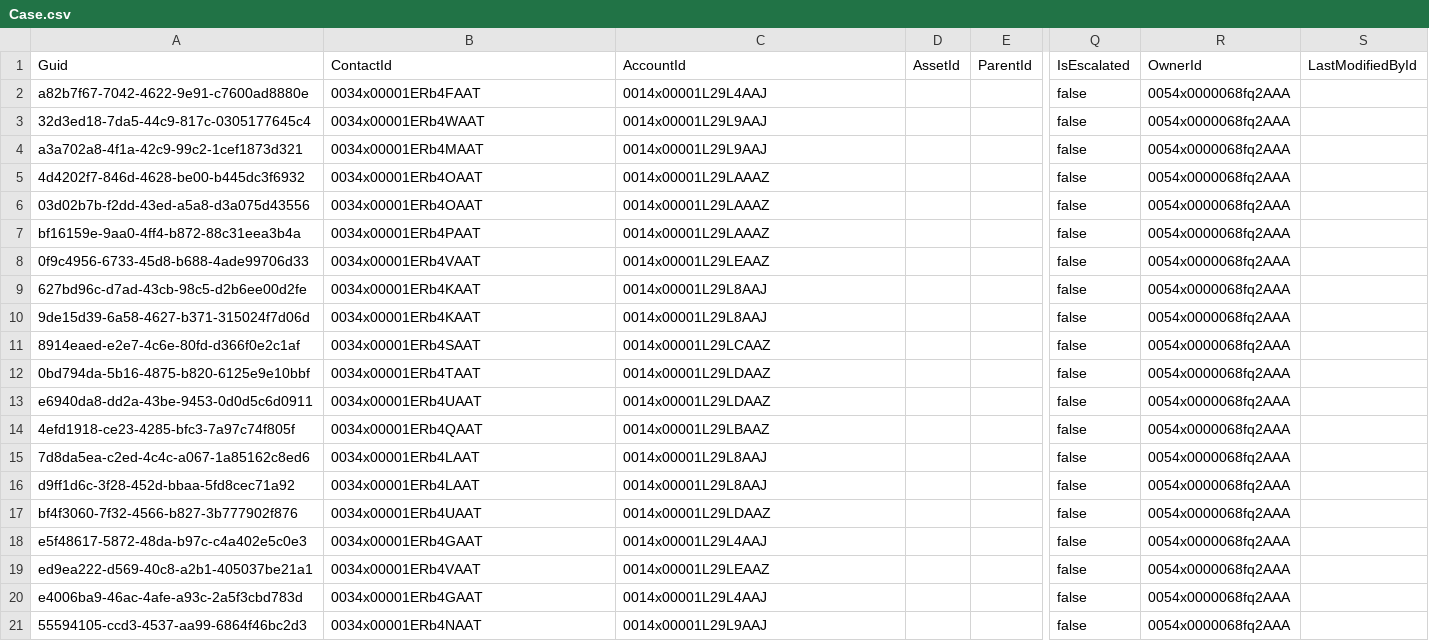
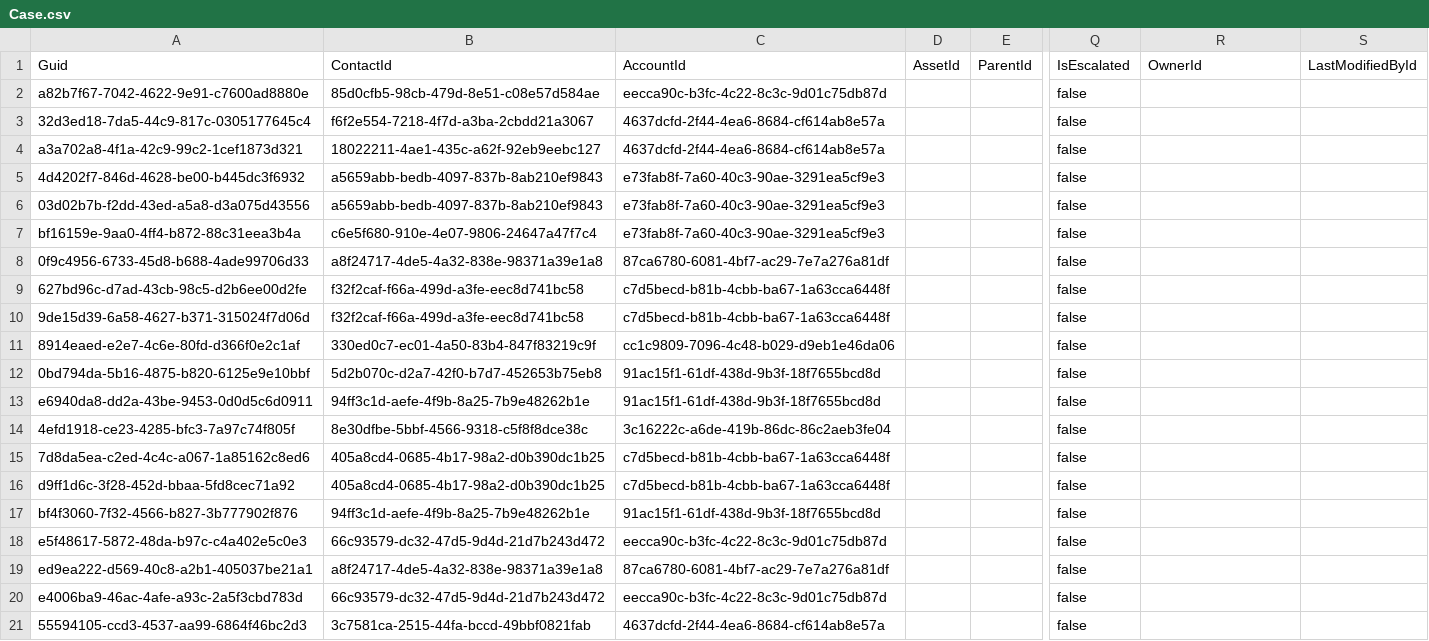
Before and after one commit to agromovsky/agrom_sf_repo, a CSV file: Case.csv, drawn as a sheet; only a part is shown, gaps mark what is left out; the diff covers the shown part only; the diff names each change by its address in the sheet, - before the commit and + after, or states it on an @@ line.

Commit message:
Adding Case.csv

```diff
--- a/Case.csv
+++ b/Case.csv
-B2: 0034x00001ERb4FAAT
+B2: 85d0cfb5-98cb-479d-8e51-c08e57d584ae
-C2: 0014x00001L29L4AAJ
+C2: eecca90c-b3fc-4c22-8c3c-9d01c75db87d
-R2:R21: 0054x0000068fq2AAA
+R2:R21: (empty)
-B3: 0034x00001ERb4WAAT
+B3: f6f2e554-7218-4f7d-a3ba-2cbdd21a3067
-C3:C4: 0014x00001L29L9AAJ
+C3:C4: 4637dcfd-2f44-4ea6-8684-cf614ab8e57a
-B4: 0034x00001ERb4MAAT
+B4: 18022211-4ae1-435c-a62f-92eb9eebc127
-B5:B6: 0034x00001ERb4OAAT
+B5:B6: a5659abb-bedb-4097-837b-8ab210ef9843
-C5:C7: 0014x00001L29LAAAZ
+C5:C7: e73fab8f-7a60-40c3-90ae-3291ea5cf9e3
-B7: 0034x00001ERb4PAAT
+B7: c6e5f680-910e-4e07-9806-24647a47f7c4
-B8: 0034x00001ERb4VAAT
+B8: a8f24717-4de5-4a32-838e-98371a39e1a8
-C8: 0014x00001L29LEAAZ
+C8: 87ca6780-6081-4bf7-ac29-7e7a276a81df
-B9:B10: 0034x00001ERb4KAAT
+B9:B10: f32f2caf-f66a-499d-a3fe-eec8d741bc58
-C9:C10: 0014x00001L29L8AAJ
+C9:C10: c7d5becd-b81b-4cbb-ba67-1a63cca6448f
-B11: 0034x00001ERb4SAAT
+B11: 330ed0c7-ec01-4a50-83b4-847f83219c9f
-C11: 0014x00001L29LCAAZ
+C11: cc1c9809-7096-4c48-b029-d9eb1e46da06
-B12: 0034x00001ERb4TAAT
+B12: 5d2b070c-d2a7-42f0-b7d7-452653b75eb8
-C12:C13: 0014x00001L29LDAAZ
+C12:C13: 91ac15f1-61df-438d-9b3f-18f7655bcd8d
-B13: 0034x00001ERb4UAAT
+B13: 94ff3c1d-aefe-4f9b-8a25-7b9e48262b1e
-B14: 0034x00001ERb4QAAT
+B14: 8e30dfbe-5bbf-4566-9318-c5f8f8dce38c
-C14: 0014x00001L29LBAAZ
+C14: 3c16222c-a6de-419b-86dc-86c2aeb3fe04
-B15:B16: 0034x00001ERb4LAAT
+B15:B16: 405a8cd4-0685-4b17-98a2-d0b390dc1b25
-C15:C16: 0014x00001L29L8AAJ
+C15:C16: c7d5becd-b81b-4cbb-ba67-1a63cca6448f
-B17: 0034x00001ERb4UAAT
+B17: 94ff3c1d-aefe-4f9b-8a25-7b9e48262b1e
-C17: 0014x00001L29LDAAZ
+C17: 91ac15f1-61df-438d-9b3f-18f7655bcd8d
-B18: 0034x00001ERb4GAAT
+B18: 66c93579-dc32-47d5-9d4d-21d7b243d472
-C18: 0014x00001L29L4AAJ
+C18: eecca90c-b3fc-4c22-8c3c-9d01c75db87d
-B19: 0034x00001ERb4VAAT
+B19: a8f24717-4de5-4a32-838e-98371a39e1a8
-C19: 0014x00001L29LEAAZ
+C19: 87ca6780-6081-4bf7-ac29-7e7a276a81df
-B20: 0034x00001ERb4GAAT
+B20: 66c93579-dc32-47d5-9d4d-21d7b243d472
-C20: 0014x00001L29L4AAJ
+C20: eecca90c-b3fc-4c22-8c3c-9d01c75db87d
-B21: 0034x00001ERb4NAAT
+B21: 3c7581ca-2515-44fa-bccd-49bbf0821fab
-C21: 0014x00001L29L9AAJ
+C21: 4637dcfd-2f44-4ea6-8684-cf614ab8e57a
```
Also changed, not shown: 1 added row and 25 edited cells elsewhere in this file.
